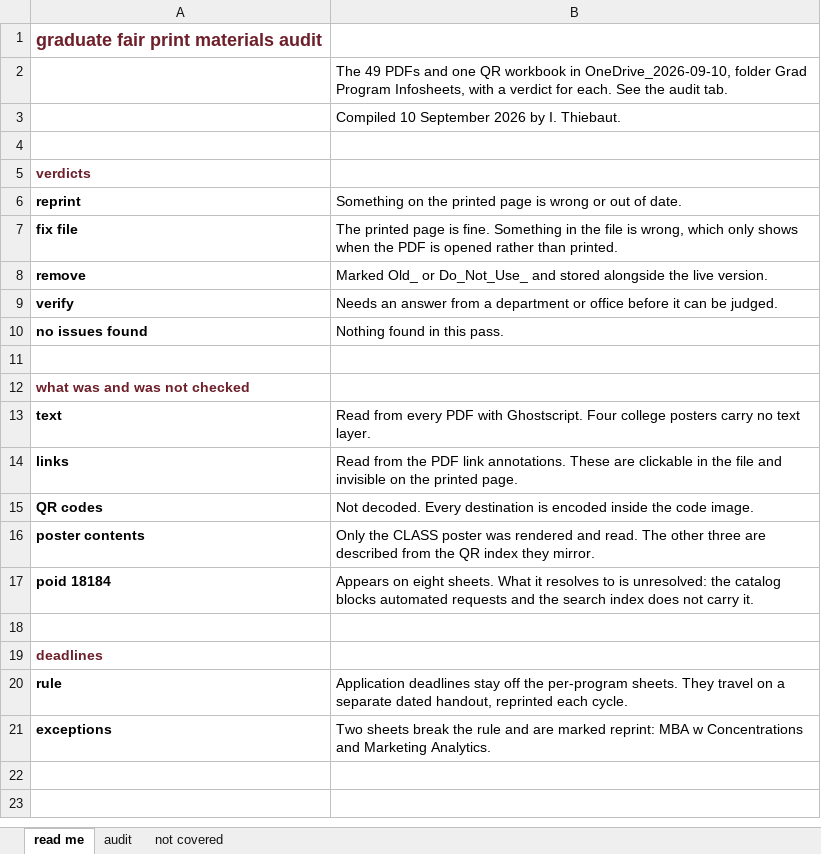
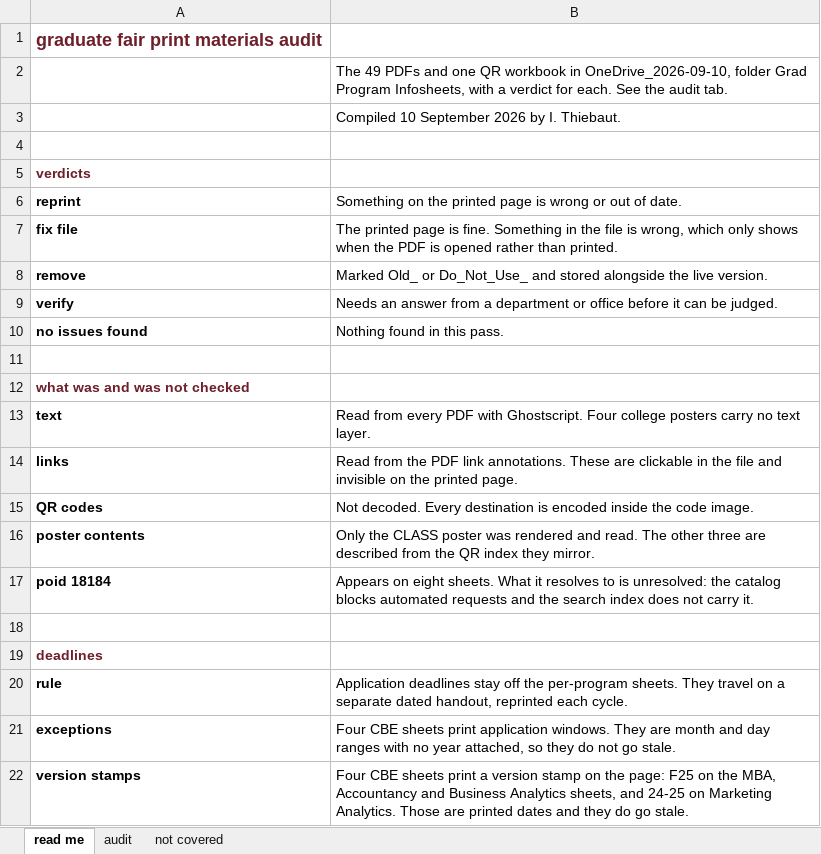
Before and after one commit to csuebmusic/music-curriculum, an Excel workbook: committee/grad-facilitator/documents/print-materials-audit.xlsx, sheet read me, drawn as a sheet; values as stored, in another font and other column widths than the file's, no borders; the diff names each change by its address in the sheet, - before the commit and + after, or states it on an @@ line.

Commit message:
Correct the CBE rows in the print materials audit
The MBA and Marketing Analytics sheets print application windows
as month and day ranges with no year, so they do not go stale.
The reprint grounds are the printed version stamps instead:
VERSION: F25 on the MBA, Accountancy and Business Analytics
sheets, and Version: 24-25 on Marketing Analytics, which also
prints INTERIM PROGRAM COORDINATOR.

Business Analytics moves from no issues found to reprint.
Accountancy moves from verify to reprint, keeping the contact
address question. Fourteen reprint, six verify, one clean.

print-materials.md records the year-free window pattern and the
version stamps.

```diff
--- a/committee/grad-facilitator/documents/print-materials-audit.xlsx (sheet read me)
+++ b/committee/grad-facilitator/documents/print-materials-audit.xlsx (sheet read me)
-B21: Two sheets break the rule and are marked reprint: MBA w Concentrations and Marketing Analytics.
+B21: Four CBE sheets print application windows. They are month and day ranges with no year attached, so they do not go stale.
+row 22: version stamps | Four CBE sheets print a version stamp on the page: F25 on the MBA, Accountancy and Business Analytics sheets, and 24-25 on Marketing Analytics. Those are printed dates and they do go stale.
```
Also changed, not shown: sheet audit, 1 other file.
